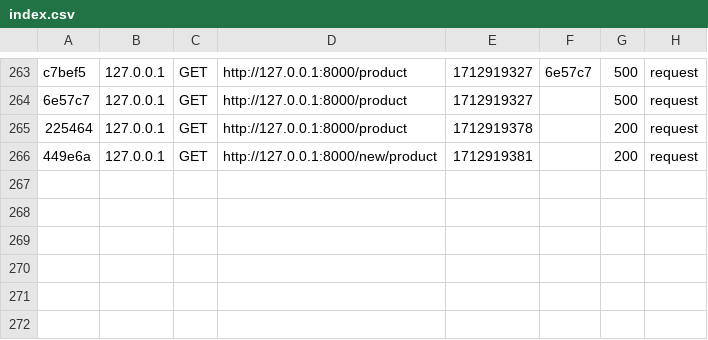
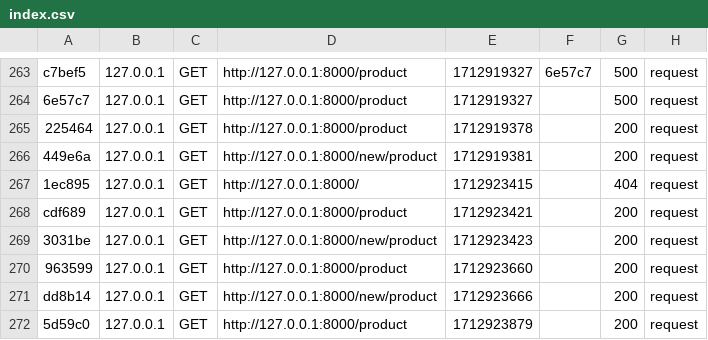
Before and after one commit to aelkaduoi/mcdonalds, a CSV file: var/cache/dev/profiler/index.csv, drawn as a sheet; only a part is shown, gaps mark what is left out; the diff names each change by its address in the sheet, - before the commit and + after, or states it on an @@ line.

```diff
--- a/var/cache/dev/profiler/index.csv
+++ b/var/cache/dev/profiler/index.csv
+row 267: 1ec895 | 127.0.0.1 | GET | http://127.0.0.1:8000/ | 1712923415 |  | 404 | request
+row 268: cdf689 | 127.0.0.1 | GET | http://127.0.0.1:8000/product | 1712923421 |  | 200 | request
+row 269: 3031be | 127.0.0.1 | GET | http://127.0.0.1:8000/new/product | 1712923423 |  | 200 | request
+row 270: 963599 | 127.0.0.1 | GET | http://127.0.0.1:8000/product | 1712923660 |  | 200 | request
+row 271: dd8b14 | 127.0.0.1 | GET | http://127.0.0.1:8000/new/product | 1712923666 |  | 200 | request
+row 272: 5d59c0 | 127.0.0.1 | GET | http://127.0.0.1:8000/product | 1712923879 |  | 200 | request
```
Also changed, not shown: 14 other files.
